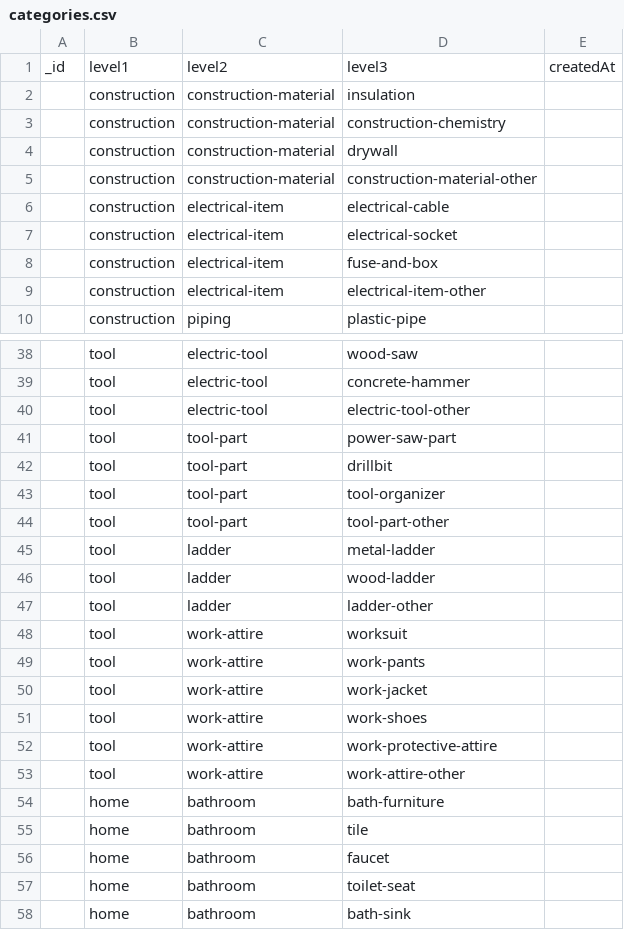
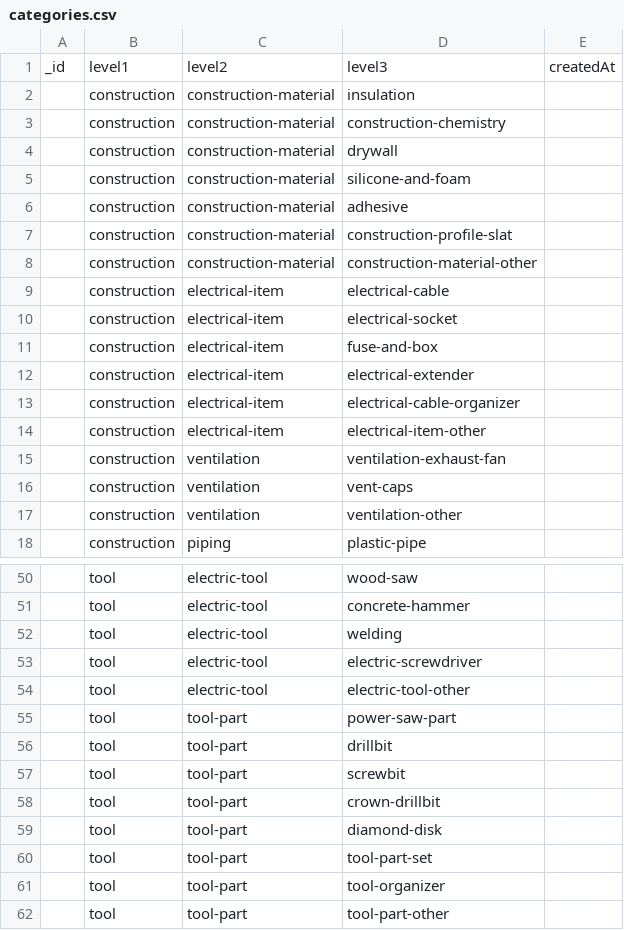
Before and after one commit to la-mk/lamk, a CSV file: packages/categories/categories.csv, drawn as a sheet; only a part is shown, gaps mark what is left out; the shorter side is filled out with more unchanged rows; the diff covers the shown part only.

Commit message:
categories: Add new categories from agnesa

```diff
--- a/packages/categories/categories.csv
+++ b/packages/categories/categories.csv
@@ -4,2 +4,5 @@ _id,level1,level2,level3,createdAt
 ,construction,construction-material,drywall,
+,construction,construction-material,silicone-and-foam,
+,construction,construction-material,adhesive,
+,construction,construction-material,construction-profile-slat,
 ,construction,construction-material,construction-material-other,
@@ -8,3 +11,8 @@ _id,level1,level2,level3,createdAt
 ,construction,electrical-item,fuse-and-box,
+,construction,electrical-item,electrical-extender,
+,construction,electrical-item,electrical-cable-organizer,
 ,construction,electrical-item,electrical-item-other,
+,construction,ventilation,ventilation-exhaust-fan,
+,construction,ventilation,vent-caps,
+,construction,ventilation,ventilation-other,
 ,construction,piping,plastic-pipe,
@@ -39,2 +51,4 @@ _id,level1,level2,level3,createdAt
 ,tool,electric-tool,concrete-hammer,
+,tool,electric-tool,welding,
+,tool,electric-tool,electric-screwdriver,
 ,tool,electric-tool,electric-tool-other,
@@ -42,2 +56,6 @@ _id,level1,level2,level3,createdAt
 ,tool,tool-part,drillbit,
+,tool,tool-part,screwbit,
+,tool,tool-part,crown-drillbit,
+,tool,tool-part,diamond-disk,
+,tool,tool-part,tool-part-set,
 ,tool,tool-part,tool-organizer,
```
Also changed, not shown: 12 added rows elsewhere in this file.
